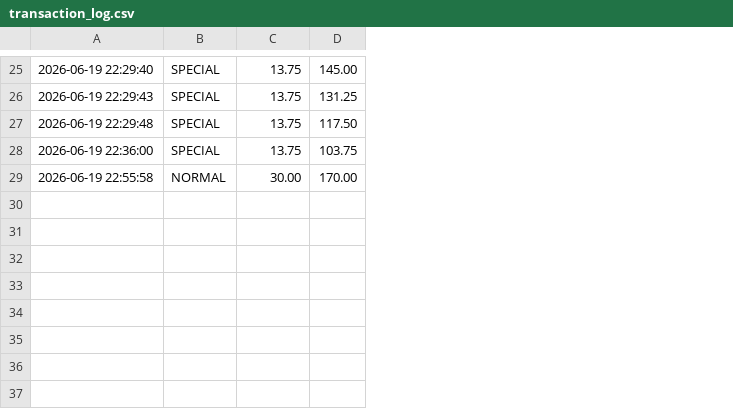
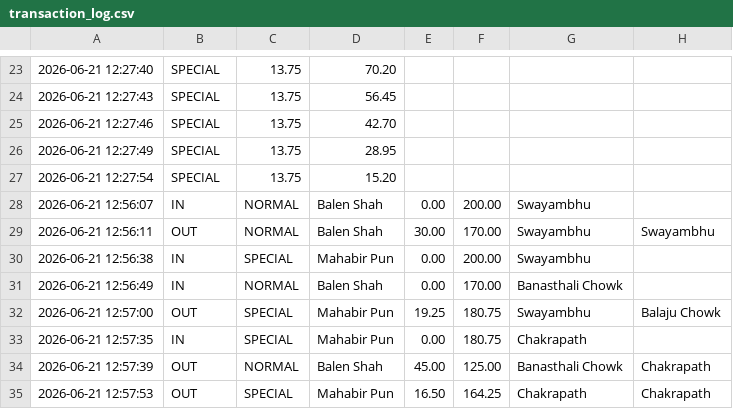
Before and after one commit to ayush7679/MIcrocontroller, a CSV file: transaction_log.csv, drawn as a sheet; only a part is shown, gaps mark what is left out; removed rows and columns are numbered as before the commit, all else as after; the diff covers the shown part only; the diff names each change by its address in the sheet, - before the commit and + after, or states it on an @@ line.

```diff
--- a/transaction_log.csv
+++ b/transaction_log.csv
-column A, rows 25-28: 2026-06-19 22:29:40 | 2026-06-19 22:29:43 | 2026-06-19 22:29:48 | 2026-06-19 22:36:00
+column A, rows 23-26: 2026-06-21 12:27:40 | 2026-06-21 12:27:43 | 2026-06-21 12:27:46 | 2026-06-21 12:27:49
-column D, rows 25-28: 145.00 | 131.25 | 117.50 | 103.75
+column D, rows 23-26: 70.20 | 56.45 | 42.70 | 28.95
+column E, empty
+column F, empty
+column G, empty
+column H, empty
-row 29: 2026-06-19 22:55:58 | NORMAL | 30.00 | 170.00
@@ row 16 moved to row 27: 2026-06-21 12:27:54 @@
+row 28: 2026-06-21 12:56:07 | IN | NORMAL | Balen Shah | 0.00 | 200.00 | Swayambhu
+row 29: 2026-06-21 12:56:11 | OUT | NORMAL | Balen Shah | 30.00 | 170.00 | Swayambhu | Swayambhu
+row 30: 2026-06-21 12:56:38 | IN | SPECIAL | Mahabir Pun | 0.00 | 200.00 | Swayambhu
+row 31: 2026-06-21 12:56:49 | IN | NORMAL | Balen Shah | 0.00 | 170.00 | Banasthali Chowk
+row 32: 2026-06-21 12:57:00 | OUT | SPECIAL | Mahabir Pun | 19.25 | 180.75 | Swayambhu | Balaju Chowk
+row 33: 2026-06-21 12:57:35 | IN | SPECIAL | Mahabir Pun | 0.00 | 180.75 | Chakrapath
+row 34: 2026-06-21 12:57:39 | OUT | NORMAL | Balen Shah | 45.00 | 125.00 | Banasthali Chowk | Chakrapath
+row 35: 2026-06-21 12:57:53 | OUT | SPECIAL | Mahabir Pun | 16.50 | 164.25 | Chakrapath | Chakrapath
```
Also changed, not shown: 6 added rows, 7 removed rows, 1 moved row and 8 edited cells elsewhere in this file, 4 other files.
